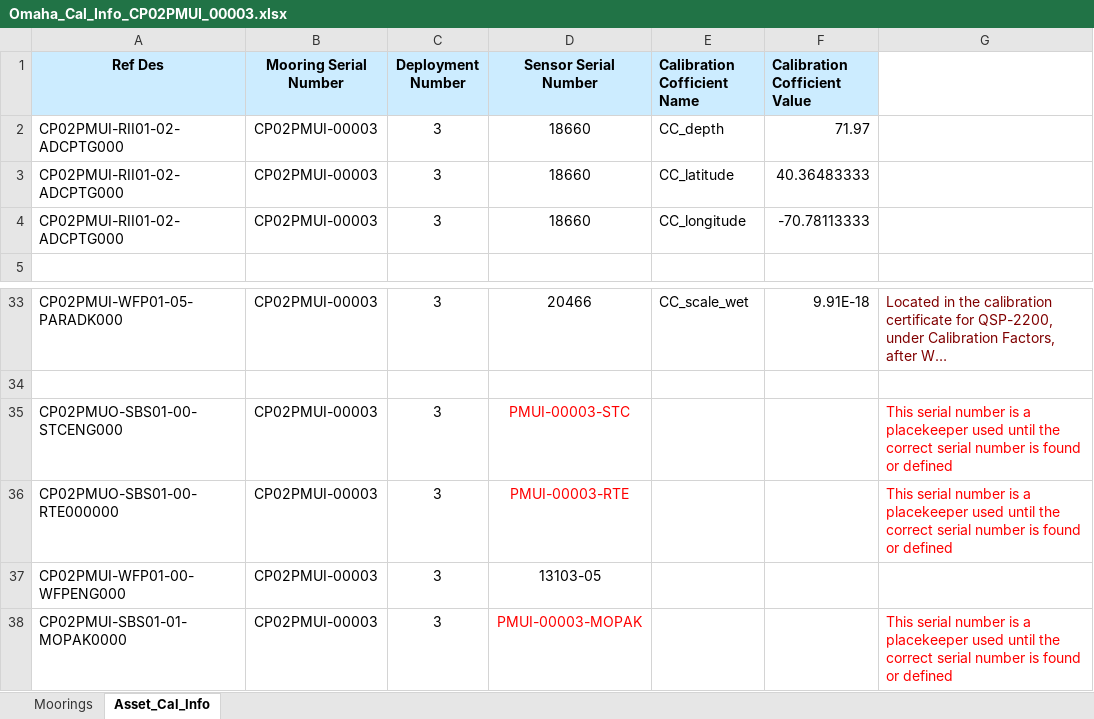
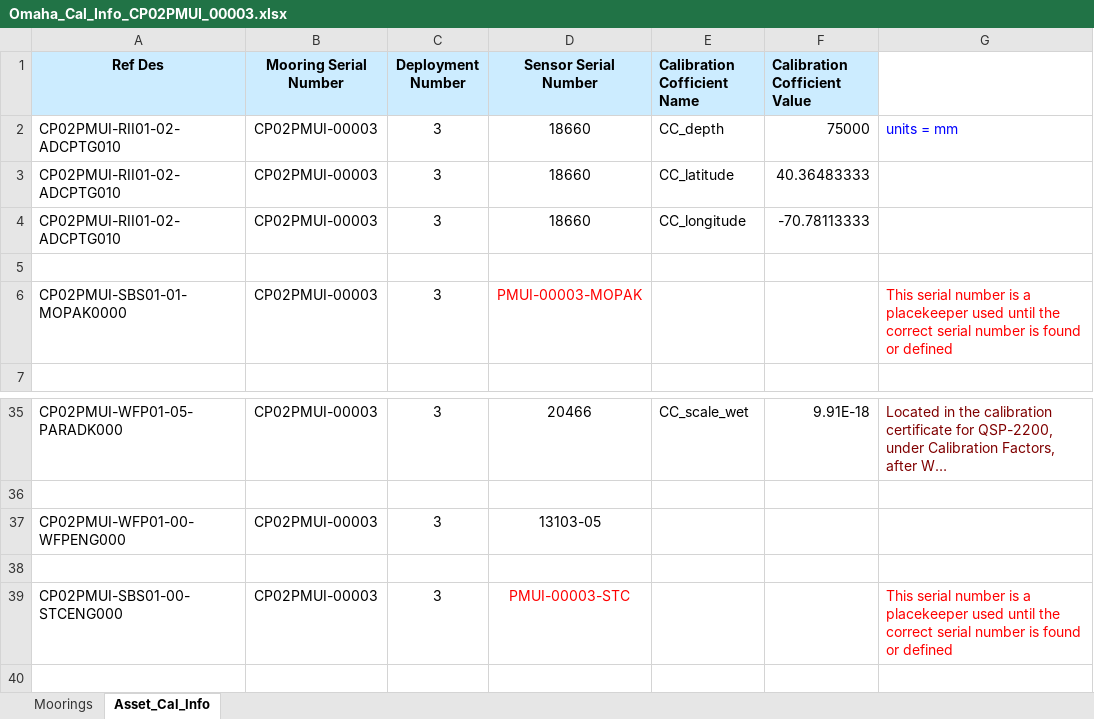
Before and after one commit to oceanobservatories/ingestion-csvs, an Excel workbook: CP02PMUI/Omaha_Cal_Info_CP02PMUI_00003.xlsx, sheet Asset_Cal_Info, drawn as a sheet; only a part is shown, gaps mark what is left out; long unchanged cells end in …; values as stored, in another font and other column widths than the file's, no borders; removed rows and columns are numbered as before the commit, all else as after; the diff names each change by its address in the sheet, - before the commit and + after, or states it on an @@ line.

```diff
--- a/CP02PMUI/Omaha_Cal_Info_CP02PMUI_00003.xlsx (sheet Asset_Cal_Info)
+++ b/CP02PMUI/Omaha_Cal_Info_CP02PMUI_00003.xlsx (sheet Asset_Cal_Info)
-A2:A4 (Ref Des): CP02PMUI-RII01-02-ADCPTG000
+A2:A4 (Ref Des): CP02PMUI-RII01-02-ADCPTG010
-F2 (Calibration Cofficient Value): 71.97
+F2 (Calibration Cofficient Value): 75000
-G2: (empty)
+G2: units = mm
+row 5: (empty)
+row 6: CP02PMUI-SBS01-01-MOPAK0000 | CP02PMUI-00003 | 3 | PMUI-00003-MOPAK |  |  | This serial number is a placekeeper used until the correct serial number is found or defined
-row 35: CP02PMUO-SBS01-00-STCENG000 | CP02PMUI-00003 | 3 | PMUI-00003-STC |  |  | This serial number is a placekeeper used until the correct serial number is found or defined
-row 36: CP02PMUO-SBS01-00-RTE000000 | CP02PMUI-00003 | 3 | PMUI-00003-RTE |  |  | This serial number is a placekeeper used until the correct serial number is found or defined
+row 38: (empty)
-A39 (Ref Des): CP02PMUI-SBS01-01-MOPAK0000
+A39 (Ref Des): CP02PMUI-SBS01-00-STCENG000
-D39 (Sensor Serial Number): PMUI-00003-MOPAK
+D39 (Sensor Serial Number): PMUI-00003-STC
```
Also changed, not shown: sheet Moorings, CP02PMUI/Omaha_Cal_Info_CP02PMUI_00001.xlsx, CP02PMUI/Omaha_Cal_Info_CP02PMUI_00002.xlsx, 2 other files.
